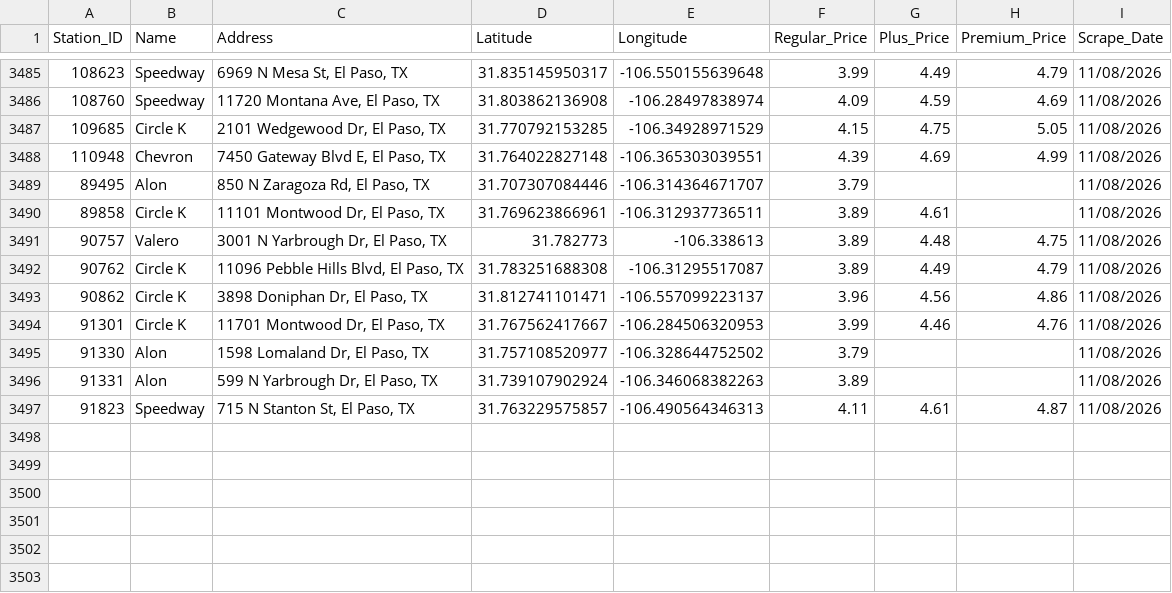
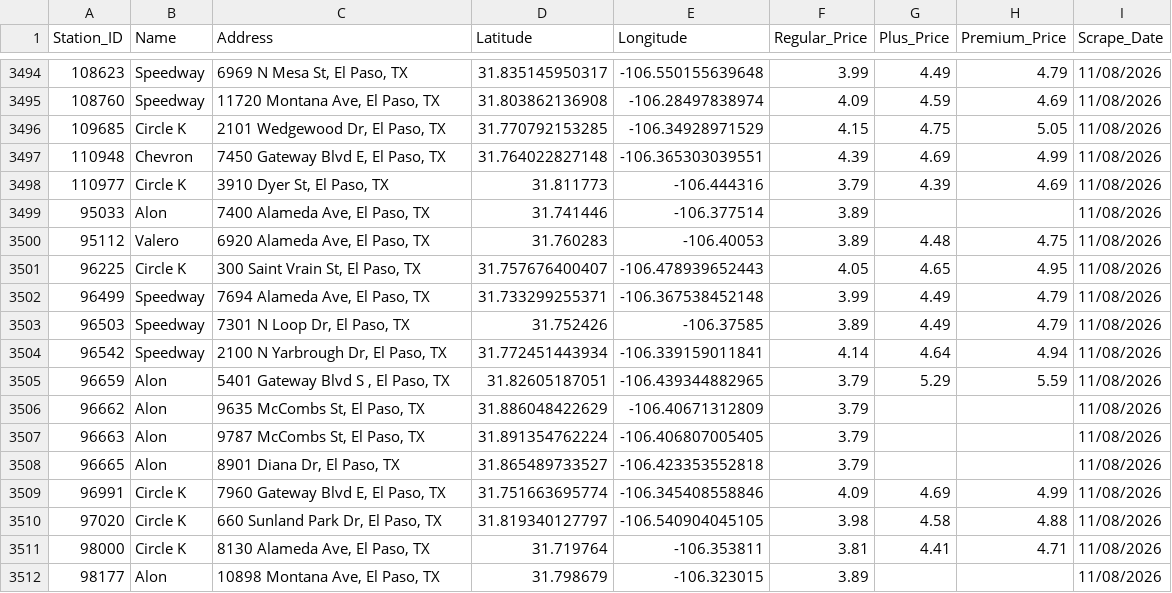
Before and after one commit to hoffmanap/epgas, a CSV file: el_paso_gas_prices.csv, drawn as a sheet; only a part is shown, gaps mark what is left out; addresses are those after the commit; the diff covers the shown part only; the diff names each change by its address in the sheet, - before the commit and + after, or states it on an @@ line.

```diff
--- a/el_paso_gas_prices.csv
+++ b/el_paso_gas_prices.csv
@@ row 3489 moved to row 3477: 89495 @@
@@ row 3490 moved to row 3478: 89858 @@
+row 3498: 110977 | Circle K | 3910 Dyer St, El Paso, TX | 31.811773 | -106.444316 | 3.79 | 4.39 | 4.69 | 11/08/2026
+row 3499: 95033 | Alon | 7400 Alameda Ave, El Paso, TX | 31.741446 | -106.377514 | 3.89 |  |  | 11/08/2026
-A3500 (Station_ID): 90757
+A3500 (Station_ID): 95112
-C3500 (Address): 3001 N Yarbrough Dr, El Paso, TX
+C3500 (Address): 6920 Alameda Ave, El Paso, TX
-D3500 (Latitude): 31.782773
+D3500 (Latitude): 31.760283
-E3500 (Longitude): -106.338613
+E3500 (Longitude): -106.40053
@@ row 3492 moved to row 3480: 90762 @@
@@ row 3493 moved to row 3481: 90862 @@
@@ row 3494 moved to row 3482: 91301 @@
@@ row 3495 moved to row 3483: 91330 @@
@@ row 3496 moved to row 3484: 91331 @@
@@ row 3497 moved to row 3485: 91823 @@
+row 3501: 96225 | Circle K | 300 Saint Vrain St, El Paso, TX | 31.757676400407 | -106.478939652443 | 4.05 | 4.65 | 4.95 | 11/08/2026
+row 3502: 96499 | Speedway | 7694 Alameda Ave, El Paso, TX | 31.733299255371 | -106.367538452148 | 3.99 | 4.49 | 4.79 | 11/08/2026
+row 3503: 96503 | Speedway | 7301 N Loop Dr, El Paso, TX | 31.752426 | -106.37585 | 3.89 | 4.49 | 4.79 | 11/08/2026
+row 3504: 96542 | Speedway | 2100 N Yarbrough Dr, El Paso, TX | 31.772451443934 | -106.339159011841 | 4.14 | 4.64 | 4.94 | 11/08/2026
+row 3505: 96659 | Alon | 5401 Gateway Blvd S , El Paso, TX | 31.82605187051 | -106.439344882965 | 3.79 | 5.29 | 5.59 | 11/08/2026
+row 3506: 96662 | Alon | 9635 McCombs St, El Paso, TX | 31.886048422629 | -106.40671312809 | 3.79 |  |  | 11/08/2026
+row 3507: 96663 | Alon | 9787 McCombs St, El Paso, TX | 31.891354762224 | -106.406807005405 | 3.79 |  |  | 11/08/2026
+row 3508: 96665 | Alon | 8901 Diana Dr, El Paso, TX | 31.865489733527 | -106.423353552818 | 3.79 |  |  | 11/08/2026
+row 3509: 96991 | Circle K | 7960 Gateway Blvd E, El Paso, TX | 31.751663695774 | -106.345408558846 | 4.09 | 4.69 | 4.99 | 11/08/2026
+row 3510: 97020 | Circle K | 660 Sunland Park Dr, El Paso, TX | 31.819340127797 | -106.540904045105 | 3.98 | 4.58 | 4.88 | 11/08/2026
+row 3511: 98000 | Circle K | 8130 Alameda Ave, El Paso, TX | 31.719764 | -106.353811 | 3.81 | 4.41 | 4.71 | 11/08/2026
+row 3512: 98177 | Alon | 10898 Montana Ave, El Paso, TX | 31.798679 | -106.323015 | 3.89 |  |  | 11/08/2026
```
Also changed, not shown: 1 added row elsewhere in this file, station_price_history.csv.
